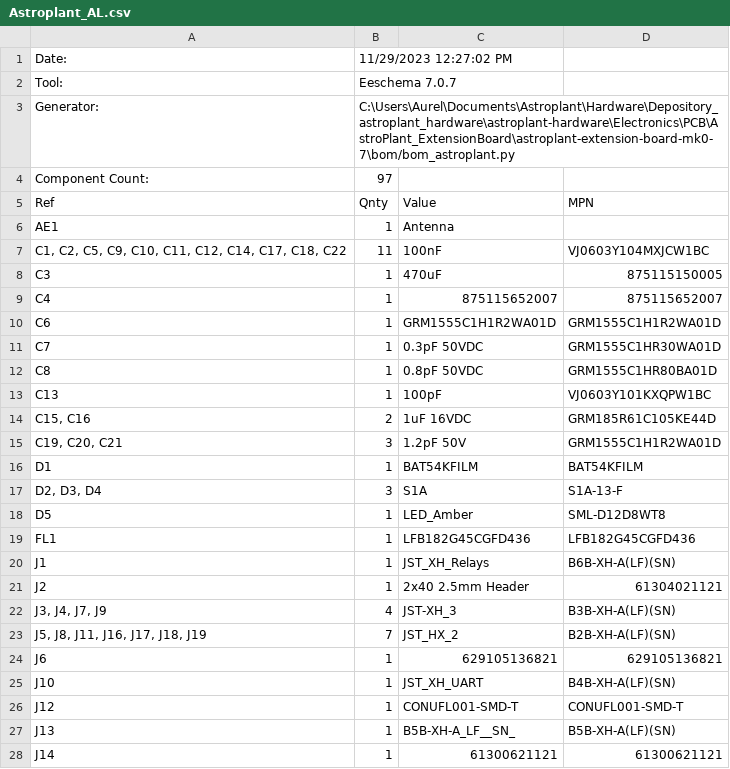
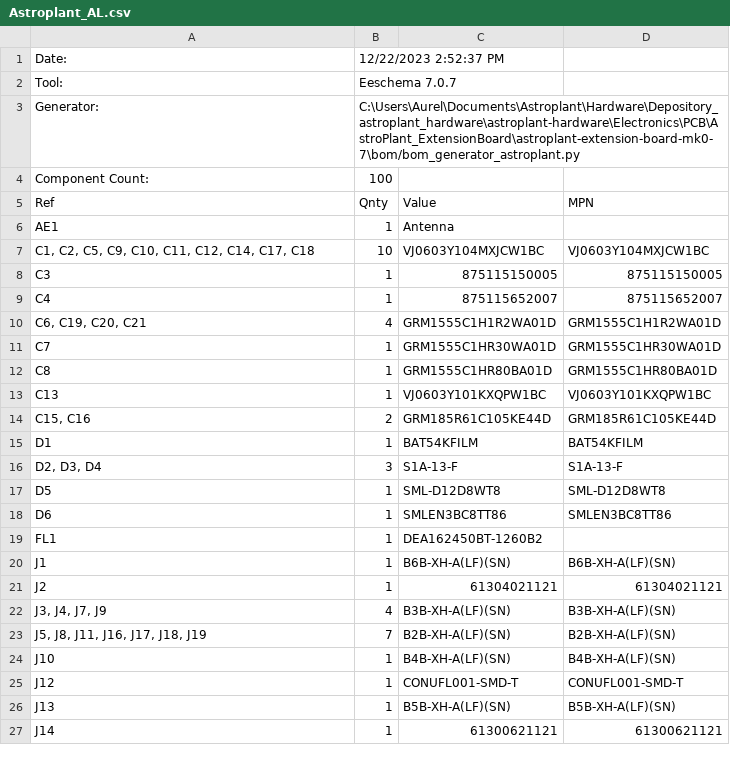
Before and after one commit to AstroPlant/astroplant-hardware, a CSV file: Electronics/PCB/AstroPlant_ExtensionBoard/astroplant-extension-board-mk0-7/Astroplant_AL.csv, drawn as a sheet; only a part is shown; the diff covers the shown part only.

```diff
--- a/Electronics/PCB/AstroPlant_ExtensionBoard/astroplant-extension-board-mk0-7/Astroplant_AL.csv
+++ b/Electronics/PCB/AstroPlant_ExtensionBoard/astroplant-extension-board-mk0-7/Astroplant_AL.csv
@@ -1 +1 @@
-Date:,11/29/2023 12:27:02 PM,,
+"Date:","12/22/2023 2:52:37 PM"
@@ -3,2 +3,2 @@ Tool:,Eeschema 7.0.7,,
-Generator:,C:\Users\Aurel\Documents\Astroplant\Hardware\Depository_astroplant_hardware\astroplant-hardware\Electronics\PCB\AstroPlant_ExtensionBoard\astroplant-extension-board-mk0-7\bom/bom_astroplant.py,,
-Component Count:,97,,
+"Generator:","C:\Users\Aurel\Documents\Astroplant\Hardware\Depository_astroplant_hardware\astroplant-hardware\Electronics\PCB\AstroPlant_ExtensionBoard\astroplant-extension-board-mk0-7\bom/bom_generator_astroplant.py"
+"Component Count:","100"
@@ -7,2 +7,2 @@ AE1,1,Antenna,
-"C1, C2, C5, C9, C10, C11, C12, C14, C17, C18, C22",11,100nF,VJ0603Y104MXJCW1BC
-C3,1,470uF,875115150005
+"C1, C2, C5, C9, C10, C11, C12, C14, C17, C18","10","VJ0603Y104MXJCW1BC","VJ0603Y104MXJCW1BC",""
+"C3","1","875115150005","875115150005",""
@@ -10,6 +10,5 @@ C4,1,875115652007,875115652007
-C6,1,GRM1555C1H1R2WA01D,GRM1555C1H1R2WA01D
-C7,1,0.3pF 50VDC,GRM1555C1HR30WA01D
-C8,1,0.8pF 50VDC,GRM1555C1HR80BA01D
-C13,1,100pF,VJ0603Y101KXQPW1BC
-"C15, C16",2,1uF 16VDC,GRM185R61C105KE44D
-"C19, C20, C21",3,1.2pF 50V,GRM1555C1H1R2WA01D
+"C6, C19, C20, C21","4","GRM1555C1H1R2WA01D","GRM1555C1H1R2WA01D",""
+"C7","1","GRM1555C1HR30WA01D","GRM1555C1HR30WA01D",""
+"C8","1","GRM1555C1HR80BA01D","GRM1555C1HR80BA01D",""
+"C13","1","VJ0603Y101KXQPW1BC","VJ0603Y101KXQPW1BC",""
+"C15, C16","2","GRM185R61C105KE44D","GRM185R61C105KE44D",""
@@ -17,9 +16,9 @@ D1,1,BAT54KFILM,BAT54KFILM
-"D2, D3, D4",3,S1A,S1A-13-F
-D5,1,LED_Amber,SML-D12D8WT8
-FL1,1,LFB182G45CGFD436,LFB182G45CGFD436
-J1,1,JST_XH_Relays,B6B-XH-A(LF)(SN)
-J2,1,2x40 2.5mm Header,61304021121
-"J3, J4, J7, J9",4,JST-XH_3,B3B-XH-A(LF)(SN)
-"J5, J8, J11, J16, J17, J18, J19",7,JST_HX_2,B2B-XH-A(LF)(SN)
-J6,1,629105136821,629105136821
-J10,1,JST_XH_UART,B4B-XH-A(LF)(SN)
+"D2, D3, D4","3","S1A-13-F","S1A-13-F",""
+"D5","1","SML-D12D8WT8","SML-D12D8WT8",""
+"D6","1","SMLEN3BC8TT86","SMLEN3BC8TT86",""
+"FL1","1","DEA162450BT-1260B2","",""
+"J1","1","B6B-XH-A(LF)(SN)","B6B-XH-A(LF)(SN)",""
+"J2","1","61304021121","61304021121",""
+"J3, J4, J7, J9","4","B3B-XH-A(LF)(SN) ","B3B-XH-A(LF)(SN) ",""
+"J5, J8, J11, J16, J17, J18, J19","7","B2B-XH-A(LF)(SN) ","B2B-XH-A(LF)(SN) ",""
+"J10","1","B4B-XH-A(LF)(SN)","B4B-XH-A(LF)(SN)",""
@@ -27 +26 @@ J12,1,CONUFL001-SMD-T,CONUFL001-SMD-T
-J13,1,B5B-XH-A_LF__SN_,B5B-XH-A(LF)(SN)
+"J13","1","B5B-XH-A(LF)(SN)","B5B-XH-A(LF)(SN)",""
```
Also changed, not shown: 3 added rows, 1 removed row and 9 edited cells elsewhere in this file, 30 other files.
